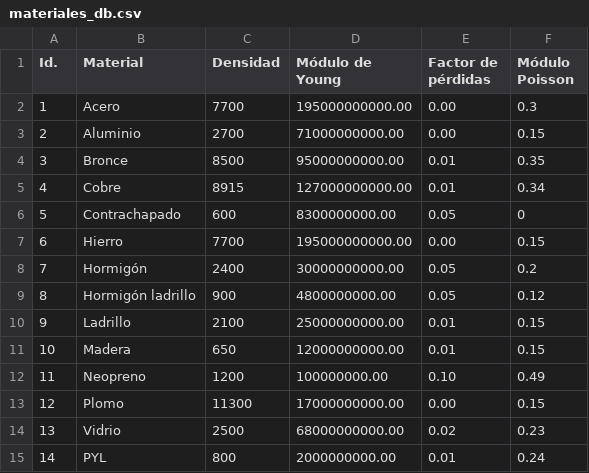
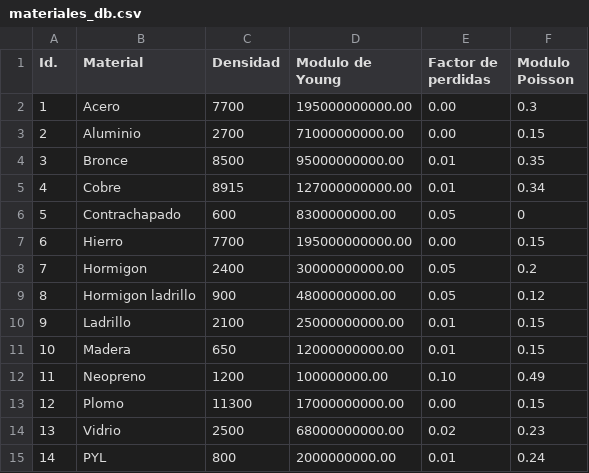
Before and after one commit to abellamas/4_AyP2_MOD2_TP1, a CSV file: data/materiales_db.csv, drawn as a sheet.

```diff
--- a/data/materiales_db.csv
+++ b/data/materiales_db.csv
@@ -1,2 +1,2 @@
-Id.,Material,Densidad,Módulo de Young,Factor de pérdidas,Módulo Poisson
+Id.,Material,Densidad,Modulo de Young,Factor de perdidas,Modulo Poisson
 1,Acero,7700,195000000000.00,0.00,0.3
@@ -7,4 +7,4 @@
 6,Hierro,7700,195000000000.00,0.00,0.15
-7,Hormigón,2400,30000000000.00,0.05,0.2
-8,Hormigón ladrillo,900,4800000000.00,0.05,0.12
+7,Hormigon,2400,30000000000.00,0.05,0.2
+8,Hormigon ladrillo,900,4800000000.00,0.05,0.12
 9,Ladrillo,2100,25000000000.00,0.01,0.15
```
Also changed, not shown: 1 other file.
